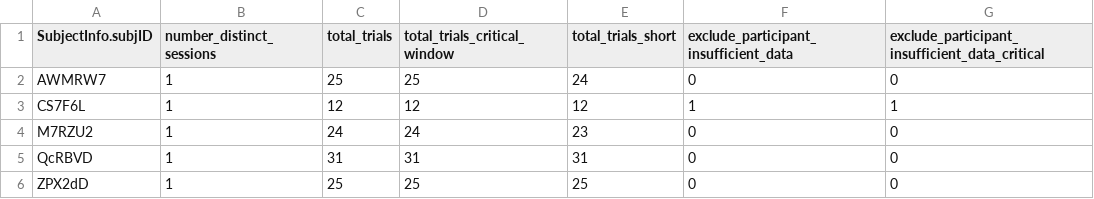
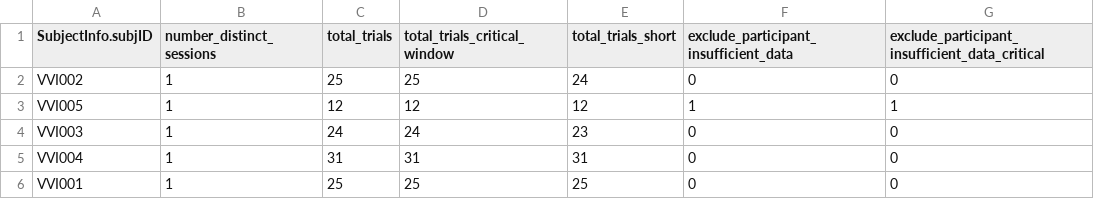
Before and after one commit to vislearnlab/visual-precision, a CSV file: data/pilot/processed_data/level-participant_added-trials_data.csv, drawn as a sheet; only a part is shown; the diff names each change by its address in the sheet, - before the commit and + after, or states it on an @@ line.

```diff
--- a/data/pilot/processed_data/level-participant_added-trials_data.csv
+++ b/data/pilot/processed_data/level-participant_added-trials_data.csv
-A2 (SubjectInfo.subjID): AWMRW7
+A2 (SubjectInfo.subjID): VVI002
-A3 (SubjectInfo.subjID): CS7F6L
+A3 (SubjectInfo.subjID): VVI005
-A4 (SubjectInfo.subjID): M7RZU2
+A4 (SubjectInfo.subjID): VVI003
-A5 (SubjectInfo.subjID): QcRBVD
+A5 (SubjectInfo.subjID): VVI004
-A6 (SubjectInfo.subjID): ZPX2dD
+A6 (SubjectInfo.subjID): VVI001
```
Also changed, not shown: data/pilot/data_to_analyze/level-trials_source-lookit_data.csv, data/pilot/processed_data/level-trials_data.csv, 18 other files.
